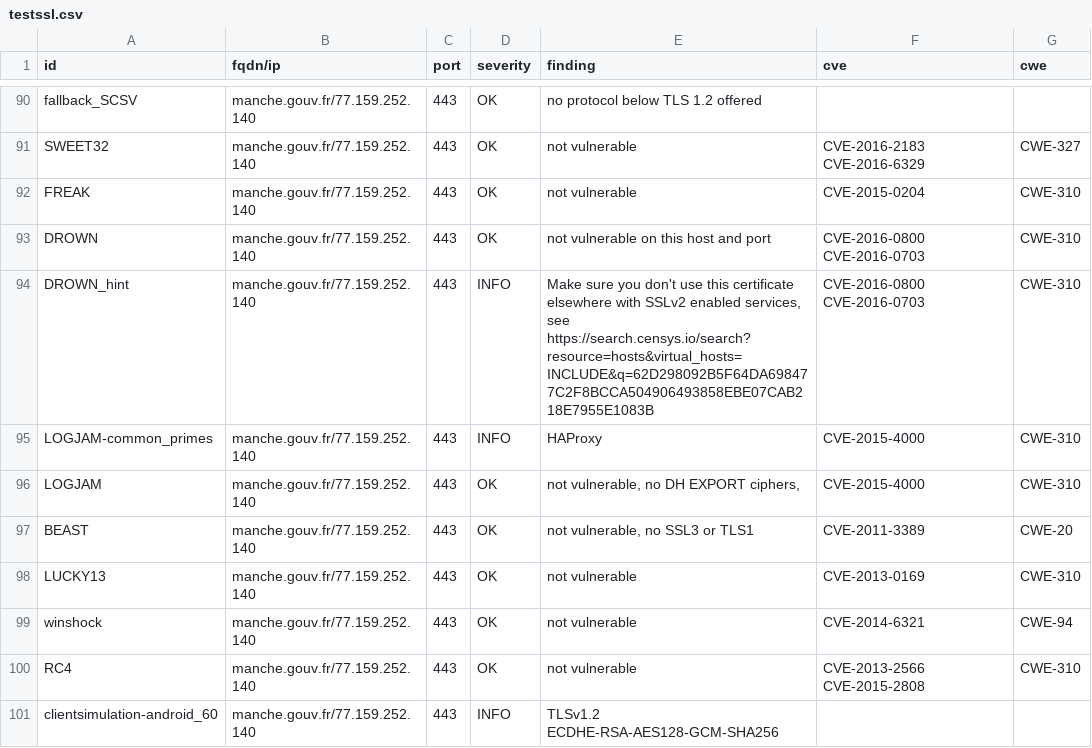
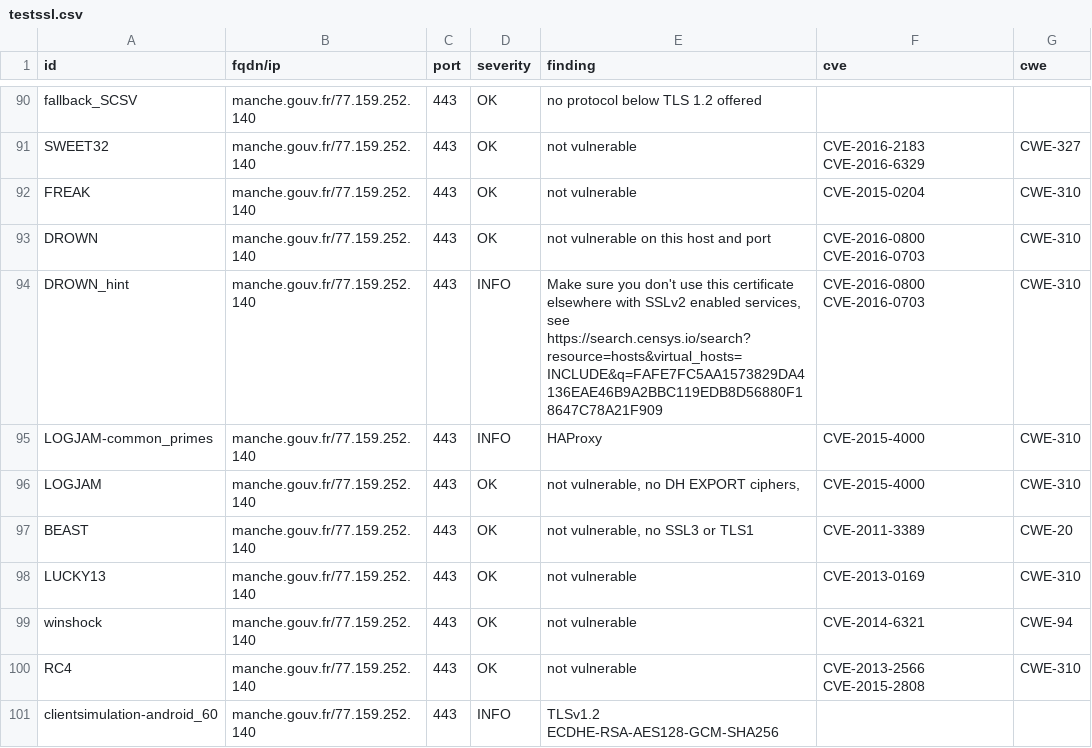
Before and after one commit to GKO-org/dashlordPrd7, a CSV file: results/aHR0cHM6Ly9tYW5jaGUuZ291di5mcg==/testssl.csv, drawn as a sheet; only a part is shown, gaps mark what is left out; the diff covers the shown part only.

Commit message:
update: https://manche.gouv.fr

```diff
--- a/results/aHR0cHM6Ly9tYW5jaGUuZ291di5mcg==/testssl.csv
+++ b/results/aHR0cHM6Ly9tYW5jaGUuZ291di5mcg==/testssl.csv
@@ -93,3 +93,3 @@
 "DROWN","manche.gouv.fr/77.159.252.140","443","OK","not vulnerable on this host and port","CVE-2016-0800 CVE-2016-0703","CWE-310"
-"DROWN_hint","manche.gouv.fr/77.159.252.140","443","INFO","Make sure you don't use this certificate elsewhere with SSLv2 enabled services, see https://search.censys.io/search?resource=hosts&virtual_hosts=INCLUDE&q=62D298092B5F64DA698477C2F8BCCA504906493858EBE07CAB218E7955E1083B","CVE-2016-0800 CVE-2016-0703","CWE-310"
+"DROWN_hint","manche.gouv.fr/77.159.252.140","443","INFO","Make sure you don't use this certificate elsewhere with SSLv2 enabled services, see https://search.censys.io/search?resource=hosts&virtual_hosts=INCLUDE&q=FAFE7FC5AA1573829DA4136EAE46B9A2BBC119EDB8D56880F18647C78A21F909","CVE-2016-0800 CVE-2016-0703","CWE-310"
 "LOGJAM-common_primes","manche.gouv.fr/77.159.252.140","443","INFO","HAProxy","CVE-2015-4000","CWE-310"
```
Also changed, not shown: 13 edited cells elsewhere in this file, 9 other files.
